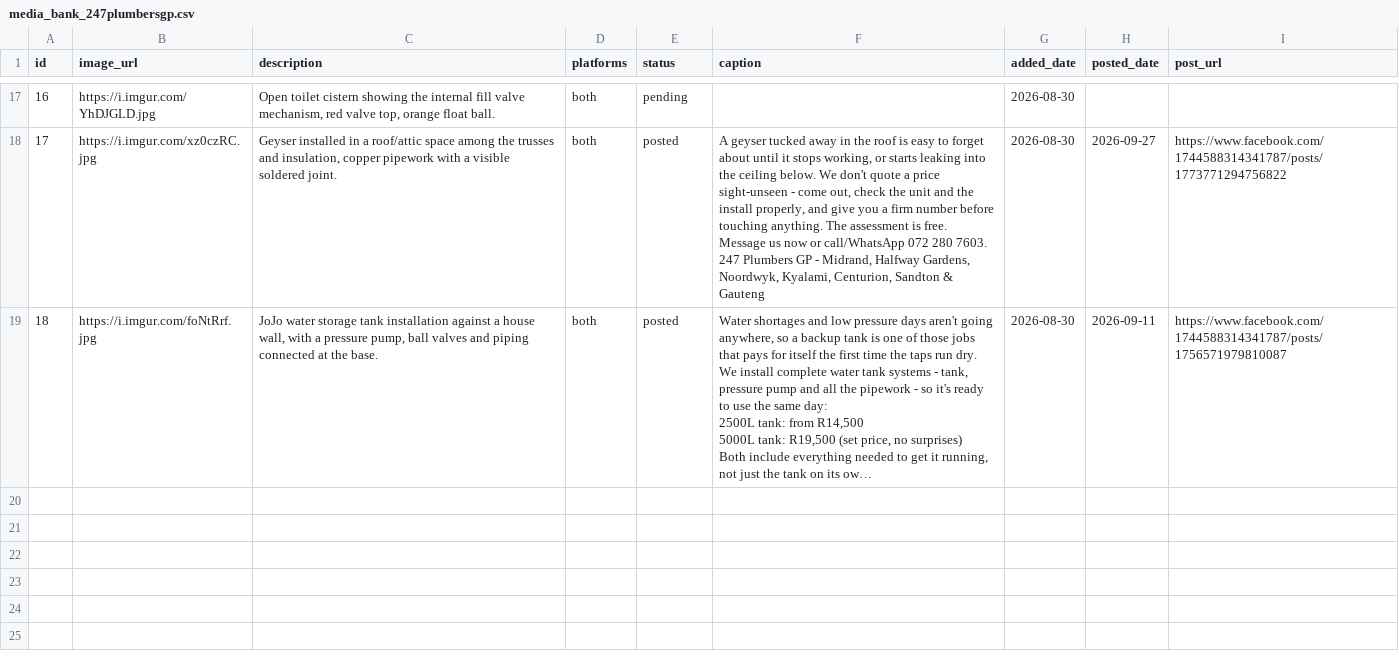
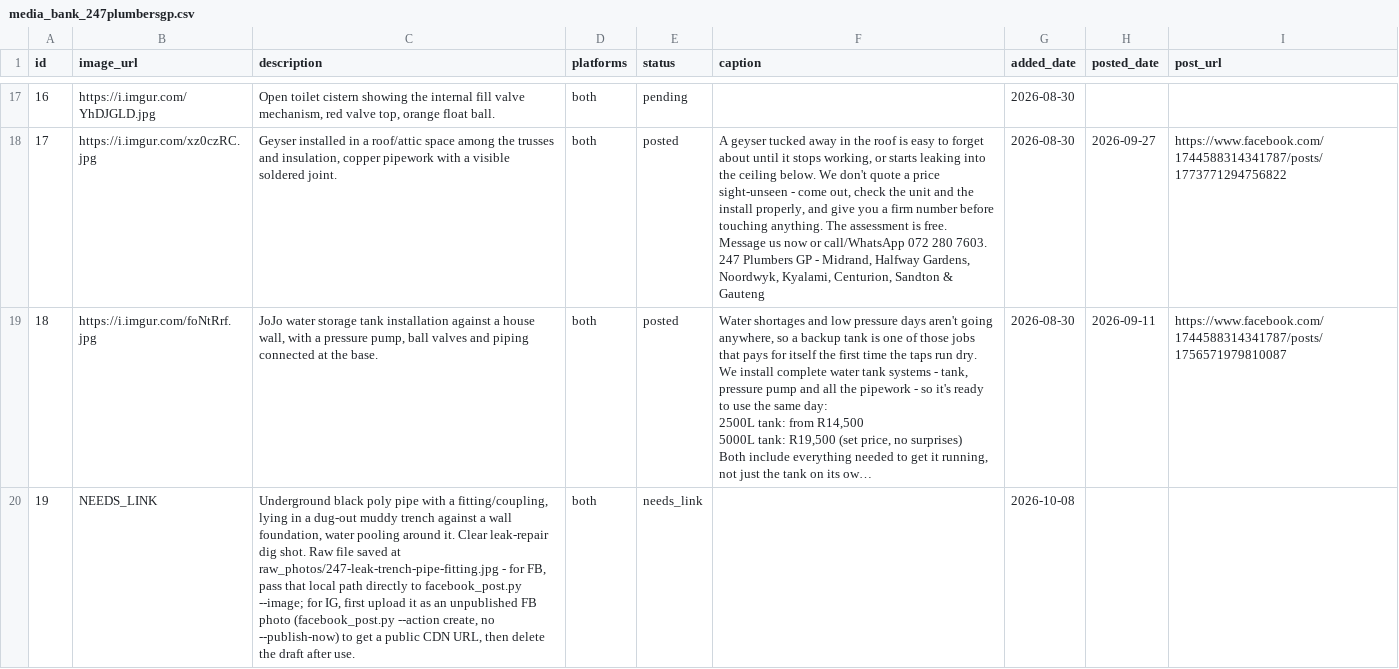
Before and after one commit to brackenplumber1-byte/online-advertising, a CSV file: .claude/skills/facebook-marketing/media_bank_247plumbersgp.csv, drawn as a sheet; only a part is shown, gaps mark what is left out; long unchanged cells end in …; the diff names each change by its address in the sheet, - before the commit and + after, or states it on an @@ line.

```diff
--- a/.claude/skills/facebook-marketing/media_bank_247plumbersgp.csv
+++ b/.claude/skills/facebook-marketing/media_bank_247plumbersgp.csv
+row 20: 19 | NEEDS_LINK | Underground black poly pipe with a fitting/coupling, lying in a dug-out muddy trench against a wall foundation, water pooling around it. Clear leak-repair dig shot. Raw file saved at raw_photos/247-leak-trench-pipe-fitting.jpg - for FB, pass that local path directly to facebook_post.py --image; for IG, first upload it as an unpublished FB photo (facebook_post.py --action create, no --publish-now) to get a public CDN URL, then delete the draft after use. | both | needs_link |  | 2026-10-08
```
Also changed, not shown: 1 other file.
